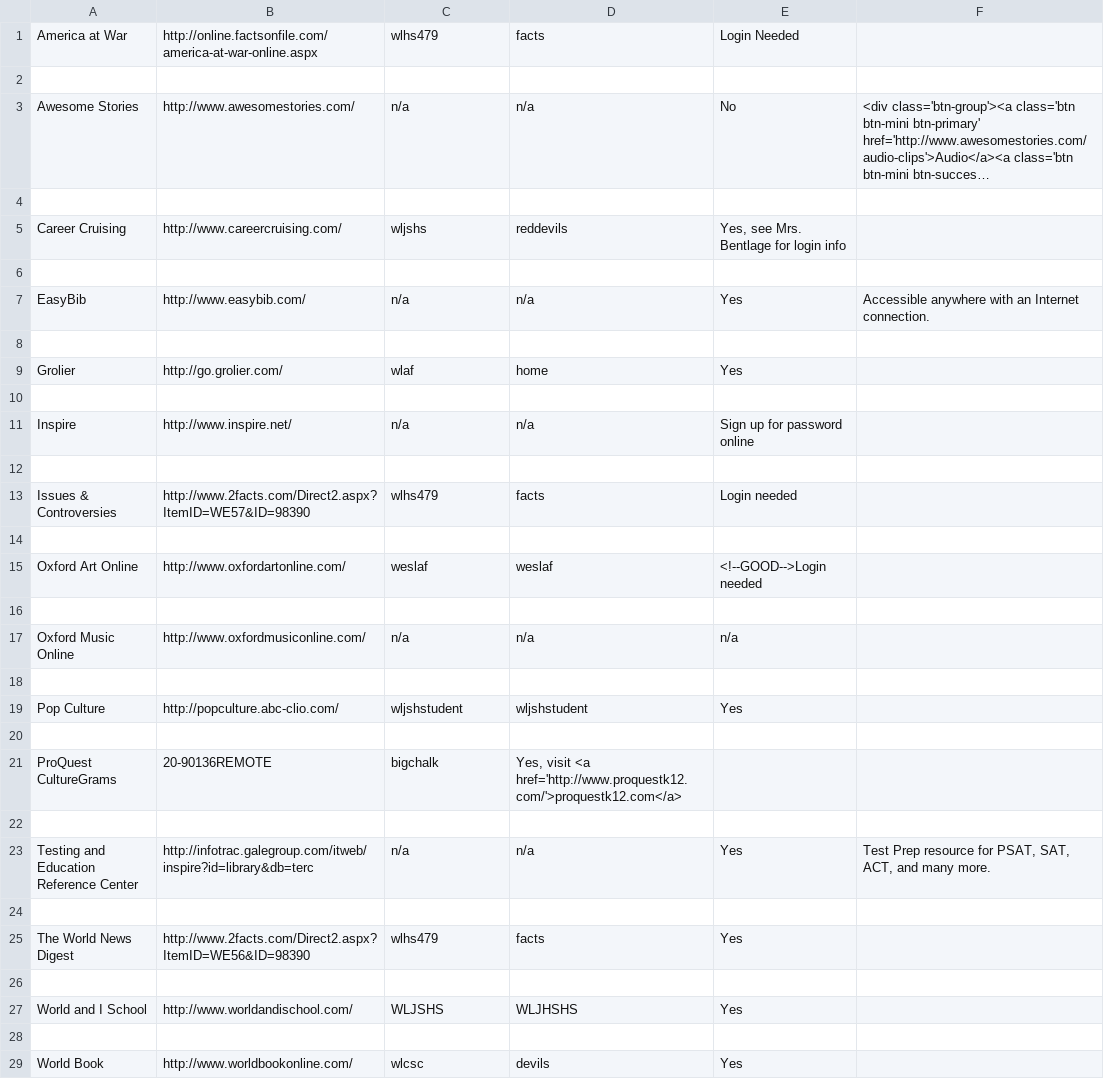
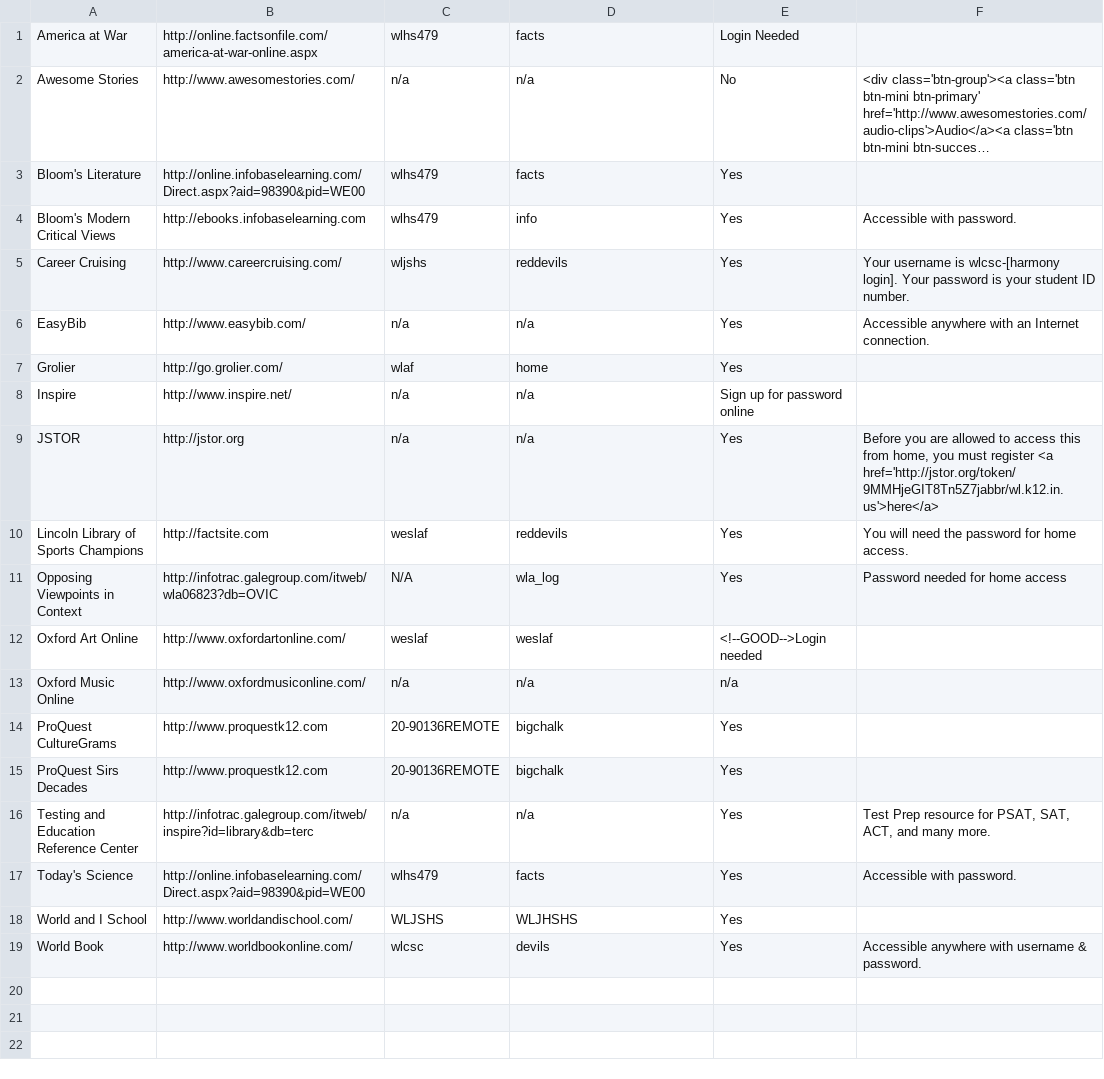
Before and after one commit to WLCSC/intranet, a CSV file: public/csv/reference_material.csv, drawn as a sheet; long unchanged cells end in …; removed rows and columns are numbered as before the commit, all else as after; the diff names each change by its address in the sheet, - before the commit and + after, or states it on an @@ line.

```diff
--- a/public/csv/reference_material.csv
+++ b/public/csv/reference_material.csv
-row 2: (empty)
-row 3: (empty)
+row 3: Bloom's Literature | http://online.infobaselearning.com/Direct.aspx?aid=98390&pid=WE00 | wlhs479 | facts | Yes
+row 4: Bloom's Modern Critical Views | http://ebooks.infobaselearning.com | wlhs479 | info | Yes | Accessible with password.
-E5: Yes, see Mrs. Bentlage for login info
+E5: Yes
-F5: (empty)
+F5: Your username is wlcsc-[harmony login]. Your password is your student ID number.
-row 6: (empty)
-row 8: (empty)
-row 10: (empty)
-row 9: (empty)
+row 9: JSTOR | http://jstor.org | n/a | n/a | Yes | Before you are allowed to access this from home, you must register <a href='http://jstor.org/token/9MMHjeGIT8Tn5Z7jabbr/wl.k12.in.us'>here</a>
-row 13: Issues & Controversies | http://www.2facts.com/Direct2.aspx?ItemID=WE57&ID=98390 | wlhs479 | facts | Login needed
-row 10: (empty)
+row 10: Lincoln Library of Sports Champions | http://factsite.com | weslaf | reddevils | Yes | You will need the password for home access.
+row 11: Opposing Viewpoints in Context | http://infotrac.galegroup.com/itweb/wla06823?db=OVIC | N/A | wla_log | Yes | Password needed for home access
-row 16: (empty)
-row 14: (empty)
+row 14: ProQuest CultureGrams | http://www.proquestk12.com | 20-90136REMOTE | bigchalk | Yes
-row 19: Pop Culture | http://popculture.abc-clio.com/ | wljshstudent | wljshstudent | Yes
-row 15: (empty)
+row 15: ProQuest Sirs Decades | http://www.proquestk12.com | 20-90136REMOTE | bigchalk | Yes
-row 21: ProQuest CultureGrams | 20-90136REMOTE | bigchalk | Yes, visit <a href='http://www.proquestk12.com/'>proquestk12.com</a>
-row 22: (empty)
-row 24: (empty)
-A17: The World News Digest
+A17: Today's Science
-B17: http://www.2facts.com/Direct2.aspx?ItemID=WE56&ID=98390
+B17: http://online.infobaselearning.com/Direct.aspx?aid=98390&pid=WE00
-F17: (empty)
+F17: Accessible with password.
-row 26: (empty)
-row 28: (empty)
-F19: (empty)
+F19: Accessible anywhere with username & password.
```
Also changed, not shown: public/csv/notes_section.csv, 4 other files.
